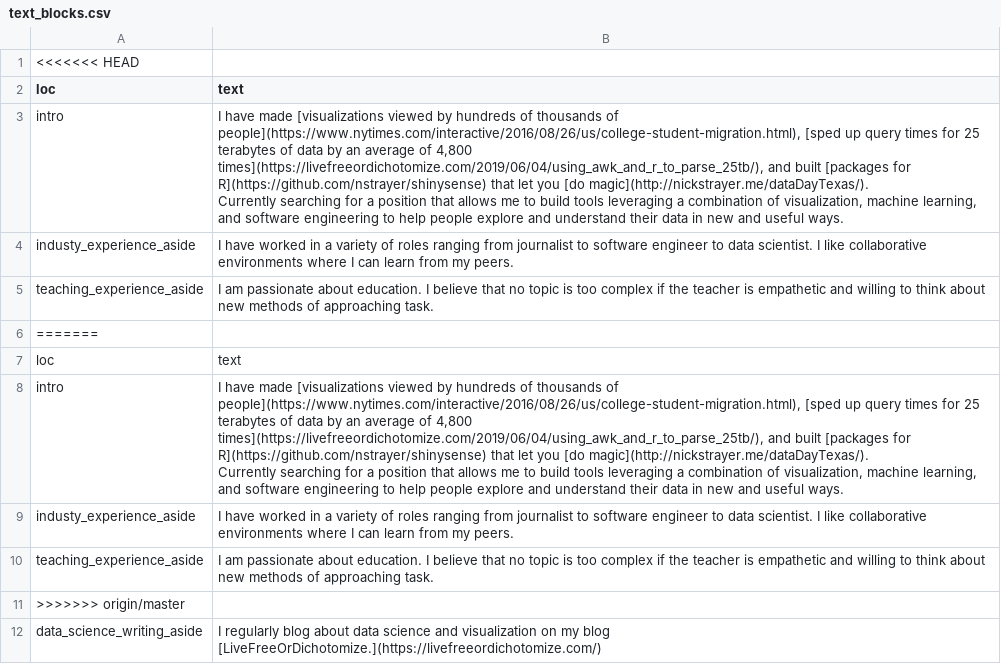
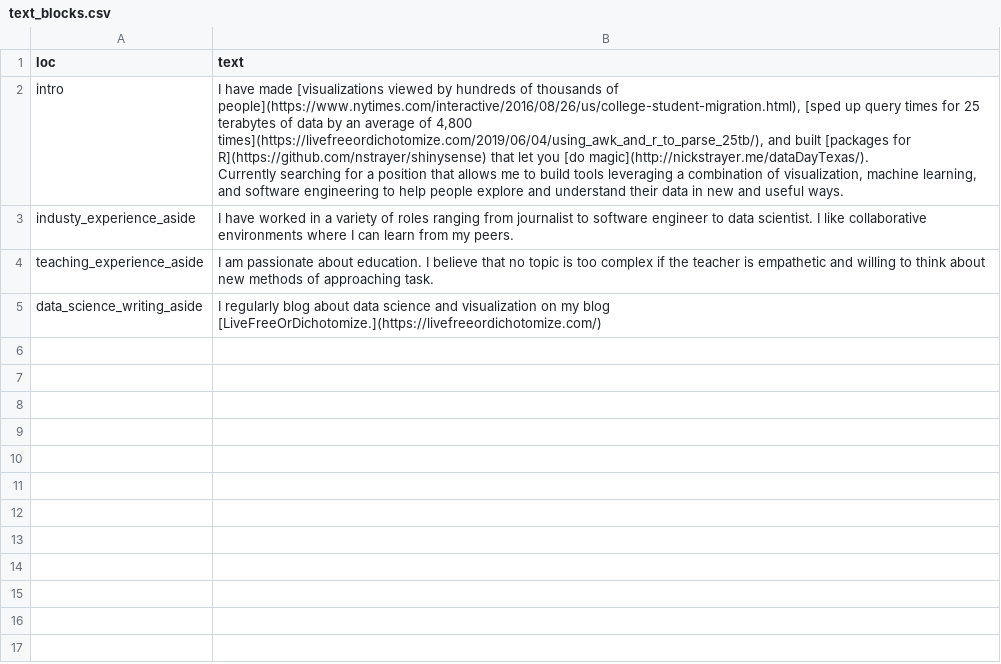
Before and after one commit to nstrayer/cv, a CSV file: csvs/text_blocks.csv, drawn as a sheet; ↵ is a line break in a cell; the diff names each change by its address in the sheet, - before the commit and + after, or states it on an @@ line.

```diff
--- a/csvs/text_blocks.csv
+++ b/csvs/text_blocks.csv
-row 1: <<<<<<< HEAD
-row 6: =======
-row 7: loc | text
-row 8: intro | I have made [visualizations viewed by hundreds of thousands of people](https://www.nytimes.com/interactive/2016/08/26/us/college-student-migration.html), [sped up query times for 25 terabytes of data by an average of 4,800 times](https://livefreeordichotomize.com/2019/06/04/using_awk_and_r_to_parse_25tb/), and built [packages for R](https://github.com/nstrayer/shinysense) that let you [do magic](http://nickstrayer.me/dataDayTexas/). ↵ Currently searching for a position that allows me to build tools leveraging a combination of visualization, machine learning, and software engineering to help people explore and understand their data in new and useful ways.
-row 9: industy_experience_aside | I have worked in a variety of roles ranging from journalist to software engineer to data scientist. I like collaborative environments where I can learn from my peers.
-row 10: teaching_experience_aside | I am passionate about education. I believe that no topic is too complex if the teacher is empathetic and willing to think about new methods of approaching task.
-row 11: >>>>>>> origin/master
```
Also changed, not shown: csvs/contact_info.csv, 7 other files.
